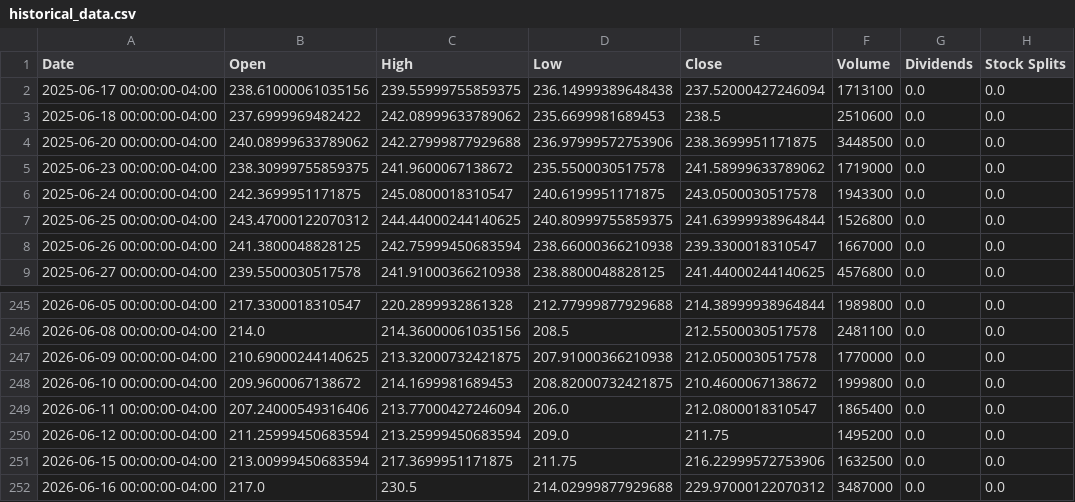
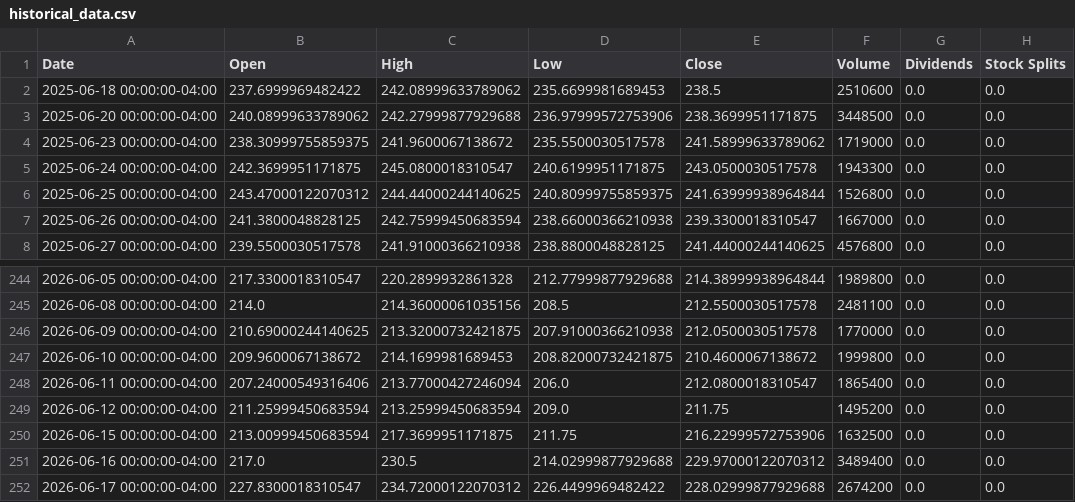
Before and after one commit to researchersec/reimagined-broccoli, a CSV file: historical_data.csv, drawn as a sheet; only a part is shown, gaps mark what is left out.

```diff
--- a/historical_data.csv
+++ b/historical_data.csv
@@ -1,3 +1,2 @@
 Date,Open,High,Low,Close,Volume,Dividends,Stock Splits
-2025-06-17 00:00:00-04:00,238.61000061035156,239.55999755859375,236.14999389648438,237.52000427246094,1713100,0.0,0.0
 2025-06-18 00:00:00-04:00,237.6999969482422,242.08999633789062,235.6699981689453,238.5,2510600,0.0,0.0
@@ -251,2 +250,3 @@ Date,Open,High,Low,Close,Volume,Dividends,Stock Splits
 2026-06-15 00:00:00-04:00,213.00999450683594,217.3699951171875,211.75,216.22999572753906,1632500,0.0,0.0
-2026-06-16 00:00:00-04:00,217.0,230.5,214.02999877929688,229.97000122070312,3487000,0.0,0.0
+2026-06-16 00:00:00-04:00,217.0,230.5,214.02999877929688,229.97000122070312,3489400,0.0,0.0
+2026-06-17 00:00:00-04:00,227.8300018310547,234.72000122070312,226.4499969482422,228.02999877929688,2674200,0.0,0.0
```
Also changed, not shown: 1 other file.
